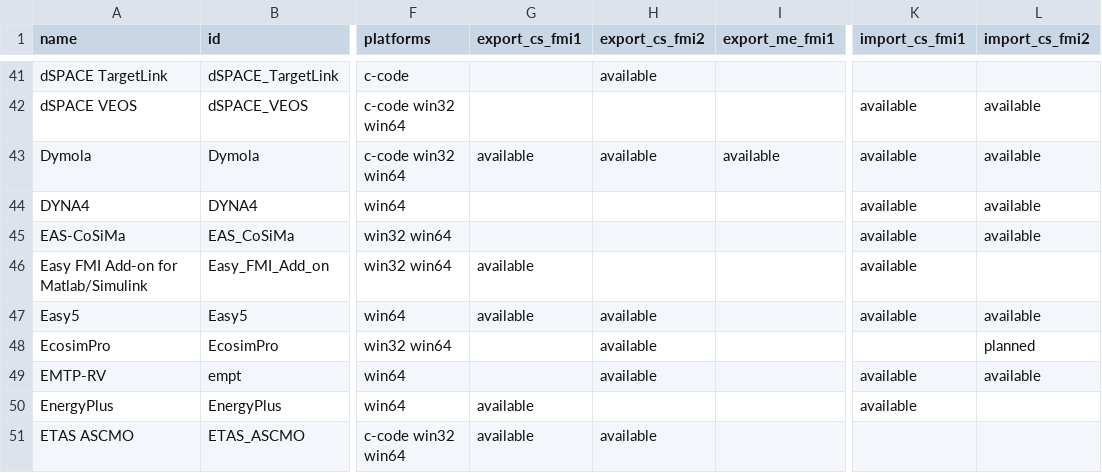
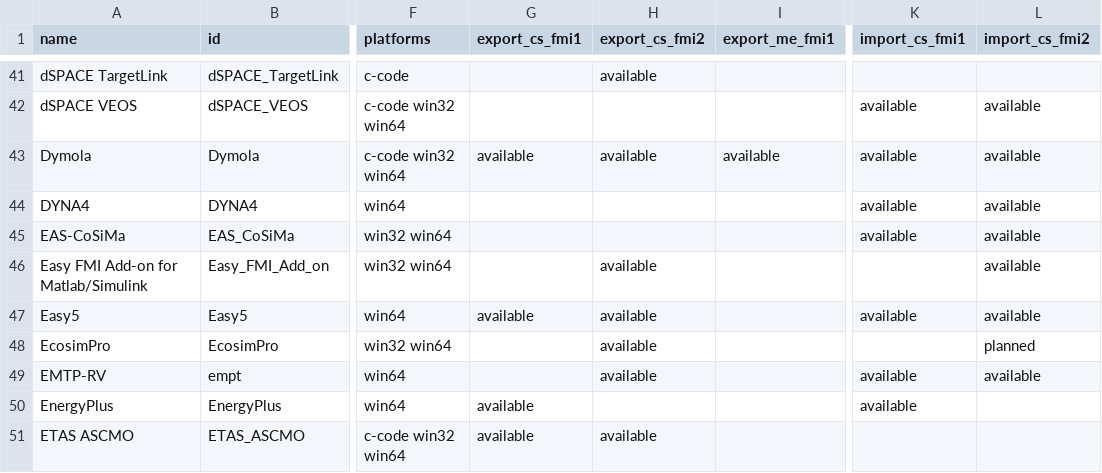
Before and after one commit to modelica/fmi-standard.org, a CSV file: _data/tools.csv, drawn as a sheet; only a part is shown, gaps mark what is left out; the diff names each change by its address in the sheet, - before the commit and + after, or states it on an @@ line.

Commit message:
Fix "Easy FMI Add-on" capabilites in tools.csv (#155)

```diff
--- a/_data/tools.csv
+++ b/_data/tools.csv
-G46 (export_cs_fmi1): available
+G46 (export_cs_fmi1): (empty)
-H46 (export_cs_fmi2): (empty)
+H46 (export_cs_fmi2): available
-K46 (import_cs_fmi1): available
+K46 (import_cs_fmi1): (empty)
-L46 (import_cs_fmi2): (empty)
+L46 (import_cs_fmi2): available
```
